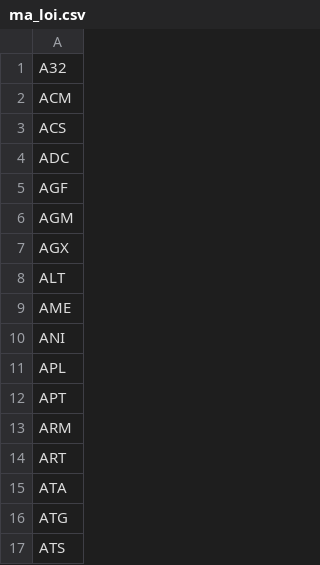
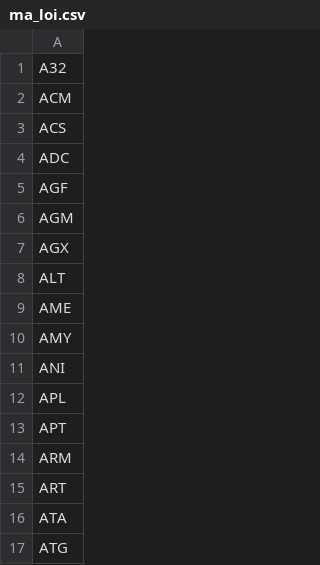
Before and after one commit to karenmanucian-eng/Canh-Bao-Day-Co-Phieu-Claude, a CSV file: ma_loi.csv, drawn as a sheet; only a part is shown; the shorter side is filled out with more unchanged rows.

```diff
--- a/ma_loi.csv
+++ b/ma_loi.csv
@@ -9,2 +9,3 @@ ALT
 AME
+AMY
 ANI
```
